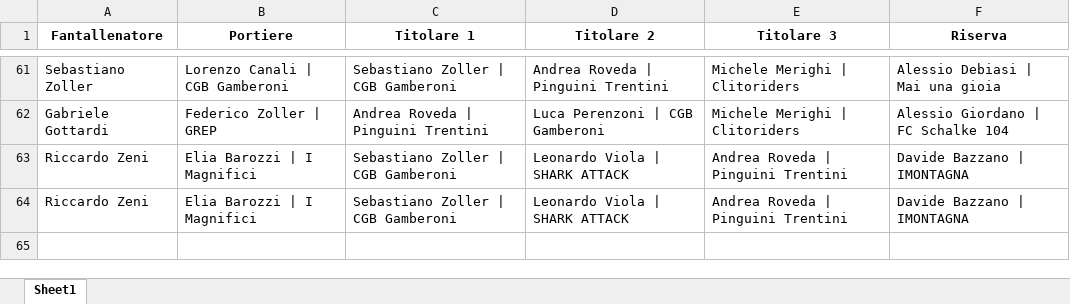
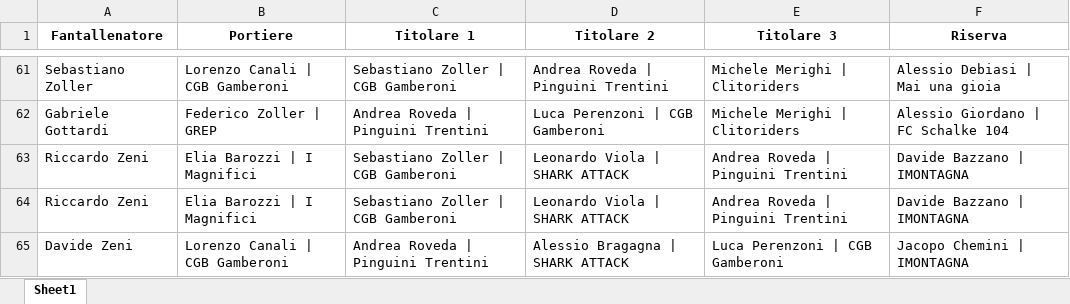
Before and after one commit to chumpblocckami/fantacalciosplash_lizzana, an Excel workbook: assets/2025/squadre.xlsx, sheet Sheet1, drawn as a sheet; only a part is shown, gaps mark what is left out; values as stored, in another font and other column widths than the file's, no borders; the diff names each change by its address in the sheet, - before the commit and + after, or states it on an @@ line.

Commit message:
Added Davide Zeni team

```diff
--- a/assets/2025/squadre.xlsx (sheet Sheet1)
+++ b/assets/2025/squadre.xlsx (sheet Sheet1)
+row 65: Davide Zeni | Lorenzo Canali | CGB Gamberoni | Andrea Roveda | Pinguini Trentini | Alessio Bragagna | SHARK ATTACK | Luca Perenzoni | CGB Gamberoni | Jacopo Chemini | IMONTAGNA
```
